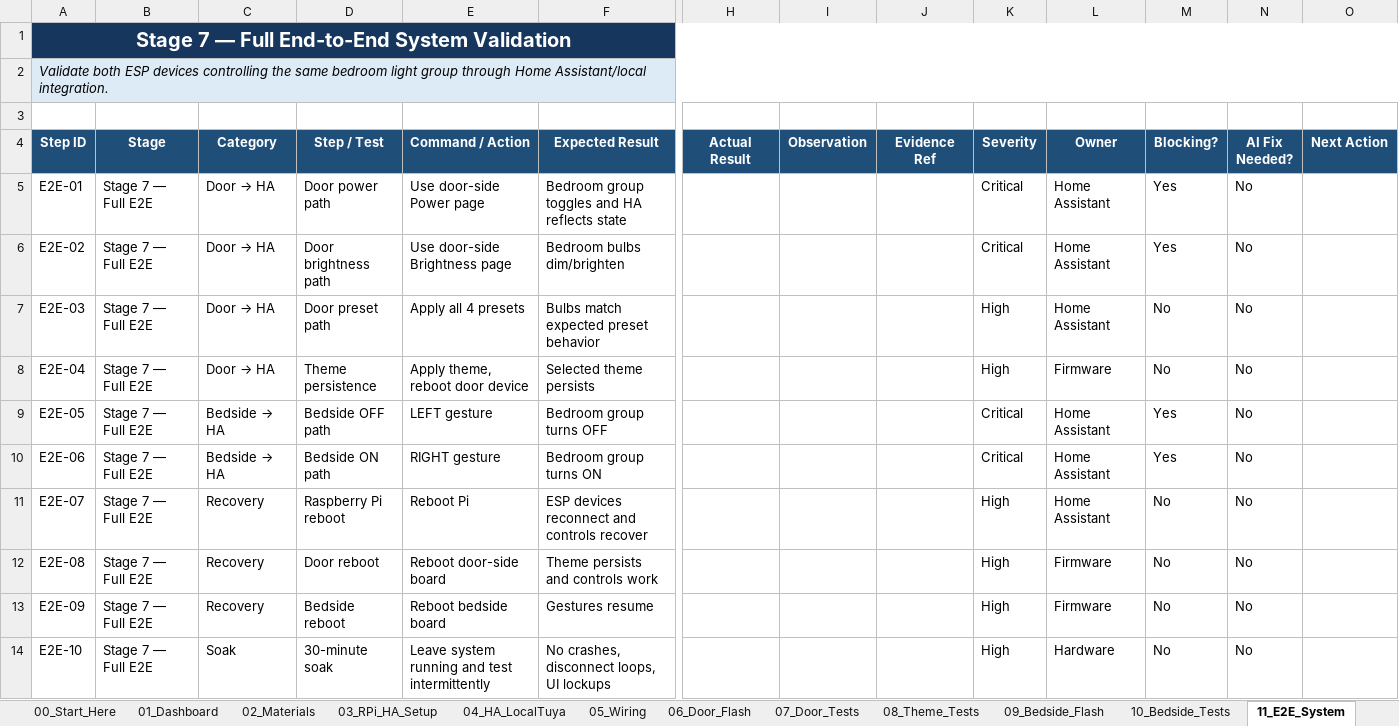
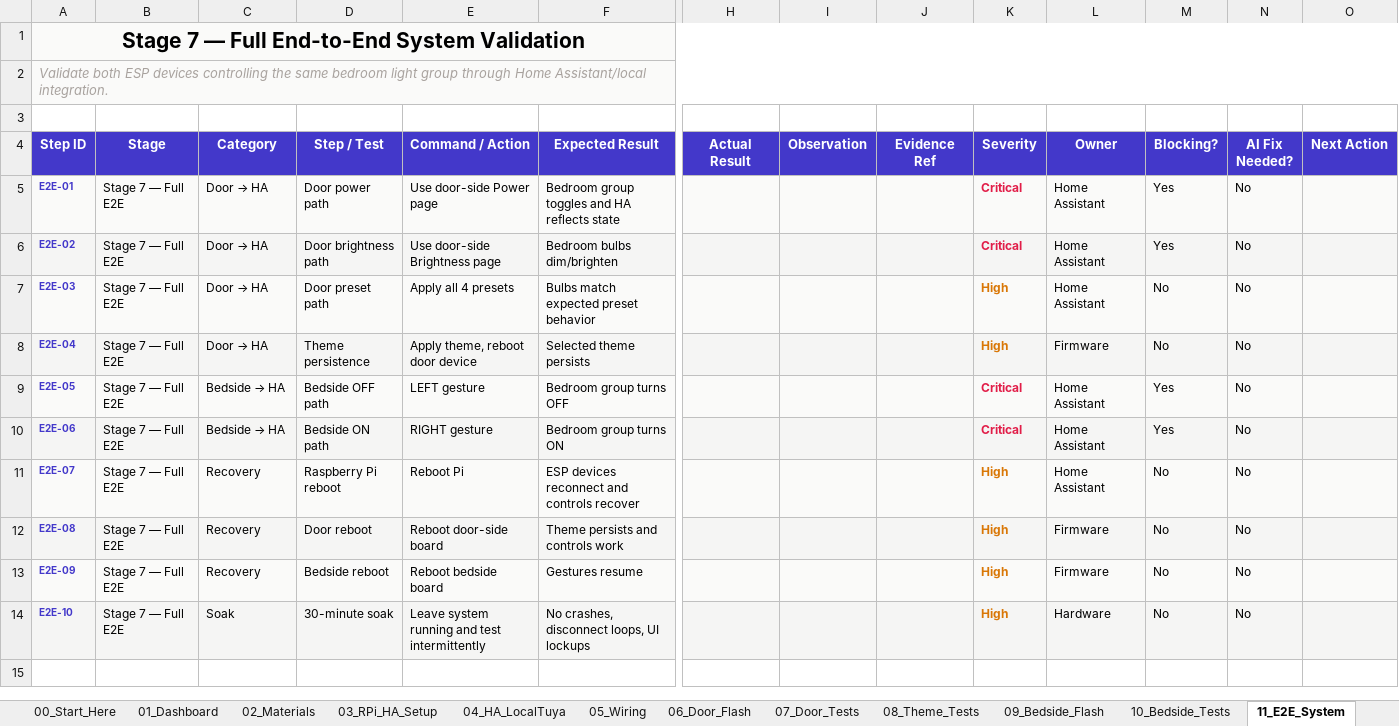
Before and after one commit to lukhihardik11/VelaDial, an Excel workbook: docs/validation/VelaDial_E2E_Field_Validation_Tracker.xlsx, sheet 11_E2E_System, drawn as a sheet; only a part is shown, gaps mark what is left out; values as stored, in another font and other column widths than the file's, no borders; conditional formats and table styles not drawn; the diff covers the shown part only; the diff names each change by its address in the sheet, - before the commit and + after, or states it on an @@ line.

Commit message:
docs: add 19 premium PDFs (1.5MB total) + style Excel tracker to match
- Generated premium lightweight PDFs for all 19 key project documents
- Indigo/violet gradient hero headers, professional typography, styled tables
- Total PDF size: 1.5MB (avg 80KB each) — optimized for GitHub
- Styled VelaDial_E2E_Field_Validation_Tracker.xlsx with matching design:
  - Indigo gradient headers, alternating rows, status color-coding
  - PASS=green, FAIL=red, PENDING=amber, BLOCKED=violet
  - Monospace step IDs, frozen header panes, auto-fit columns
- No firmware changes, no fake results

```diff
--- a/docs/validation/VelaDial_E2E_Field_Validation_Tracker.xlsx (sheet 11_E2E_System)
+++ b/docs/validation/VelaDial_E2E_Field_Validation_Tracker.xlsx (sheet 11_E2E_System)
@@ A1 fill: #17365D → #FAFAF9, text colour: #FFFFFF → black, text size: larger @@
-B1:O2 fill: none
+B1:O2 fill: #FAFAF9
@@ A2 fill: #DDEBF7 → #FAFAF9, text colour: black → #A8A29E @@
-A4:O4 fill: #1F4E79
+A4:O4 fill: #4338CA
-A5:F5 fill: none
+A5:F5 fill: #FAFAF9
@@ A5:F14 text size: smaller @@
@@ A5:A14 bold: off → on, text colour: black → #4338CA @@
-H5:O5 fill: none
+H5:O5 fill: #FAFAF9
@@ K5:N14 text size: smaller @@
-K5:K14 bold: off
+K5:K14 bold: on
-K5:K6 text colour: black
+K5:K6 text colour: #E11D48
-A6:F6 fill: none
+A6:F6 fill: #F5F5F4
-H6:O6 fill: none
+H6:O6 fill: #F5F5F4
-A7:F7 fill: none
+A7:F7 fill: #FAFAF9
-H7:O7 fill: none
+H7:O7 fill: #FAFAF9
-K7:K8 text colour: black
+K7:K8 text colour: #D97706
-A8:F8 fill: none
+A8:F8 fill: #F5F5F4
-H8:O8 fill: none
+H8:O8 fill: #F5F5F4
-A9:F9 fill: none
+A9:F9 fill: #FAFAF9
-H9:O9 fill: none
+H9:O9 fill: #FAFAF9
-K9:K10 text colour: black
+K9:K10 text colour: #E11D48
-A10:F10 fill: none
+A10:F10 fill: #F5F5F4
-H10:O10 fill: none
+H10:O10 fill: #F5F5F4
-A11:F11 fill: none
+A11:F11 fill: #FAFAF9
-H11:O11 fill: none
+H11:O11 fill: #FAFAF9
-K11:K14 text colour: black
+K11:K14 text colour: #D97706
-A12:F12 fill: none
+A12:F12 fill: #F5F5F4
-H12:O12 fill: none
+H12:O12 fill: #F5F5F4
-A13:F13 fill: none
+A13:F13 fill: #FAFAF9
-H13:O13 fill: none
+H13:O13 fill: #FAFAF9
-A14:F14 fill: none
+A14:F14 fill: #F5F5F4
-H14:O14 fill: none
+H14:O14 fill: #F5F5F4
```
Also changed, not shown: cell formats elsewhere in this sheet, sheet 08_Theme_Tests, sheet 07_Door_Tests, sheet 04_HA_LocalTuya, sheet 10_Bedside_Tests, sheet 01_Dashboard, sheet 02_Materials, 10 more sheets, 19 other files.
